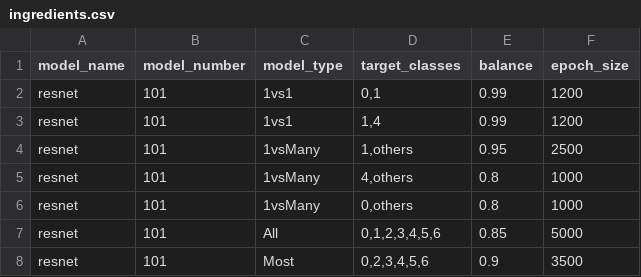
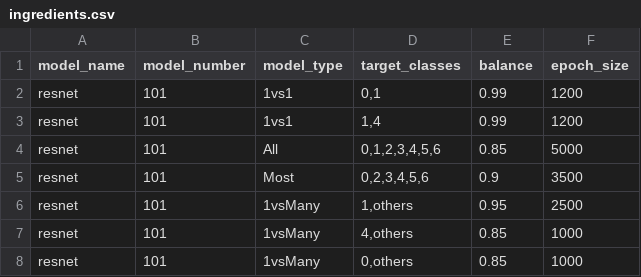
Before and after one commit to vpamrit/DeepMed-Assignment2, a CSV file: ingredients/ingredients.csv, drawn as a sheet.

```diff
--- a/ingredients/ingredients.csv
+++ b/ingredients/ingredients.csv
@@ -3,6 +3,6 @@ resnet,101,1vs1,"0,1",0.99,1200
 resnet,101,1vs1,"1,4",0.99,1200
-resnet,101,1vsMany,"1,others",0.95,2500
-resnet,101,1vsMany,"4,others",0.8,1000
-resnet,101,1vsMany,"0,others",0.8,1000
 resnet,101,All,"0,1,2,3,4,5,6",0.85,5000
 resnet,101,Most,"0,2,3,4,5,6",0.9,3500
+resnet,101,1vsMany,"1,others",0.95,2500
+resnet,101,1vsMany,"4,others",0.85,1000
+resnet,101,1vsMany,"0,others",0.85,1000
```
Also changed, not shown: 4 other files.
